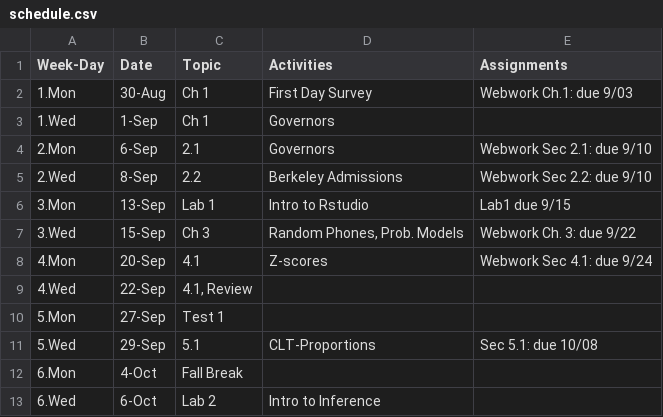
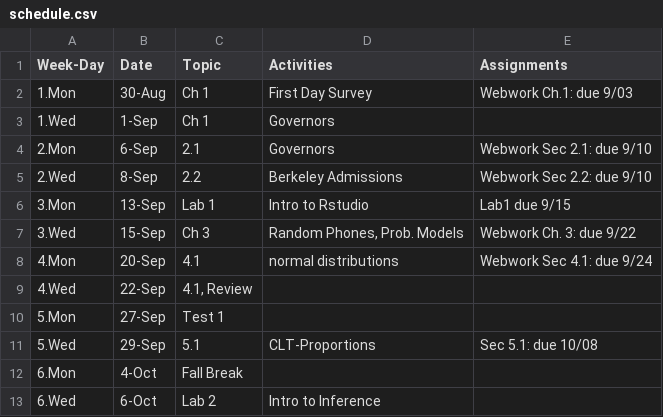
Before and after one commit to mphitchman/stats, a CSV file: schedule.csv, drawn as a sheet; only a part is shown.

Commit message:
add ch 4 and normal distn activity

```diff
--- a/schedule.csv
+++ b/schedule.csv
@@ -7,3 +7,3 @@ Week-Day,Date,Topic,Activities,Assignments
 3.Wed,15-Sep,Ch 3,"Random Phones, Prob. Models",Webwork Ch. 3: due 9/22
-4.Mon,20-Sep,4.1,Z-scores,Webwork Sec 4.1: due 9/24
+4.Mon,20-Sep,4.1,normal distributions,Webwork Sec 4.1: due 9/24
 4.Wed,22-Sep,"4.1, Review",,
```
Also changed, not shown: 6 other files.
